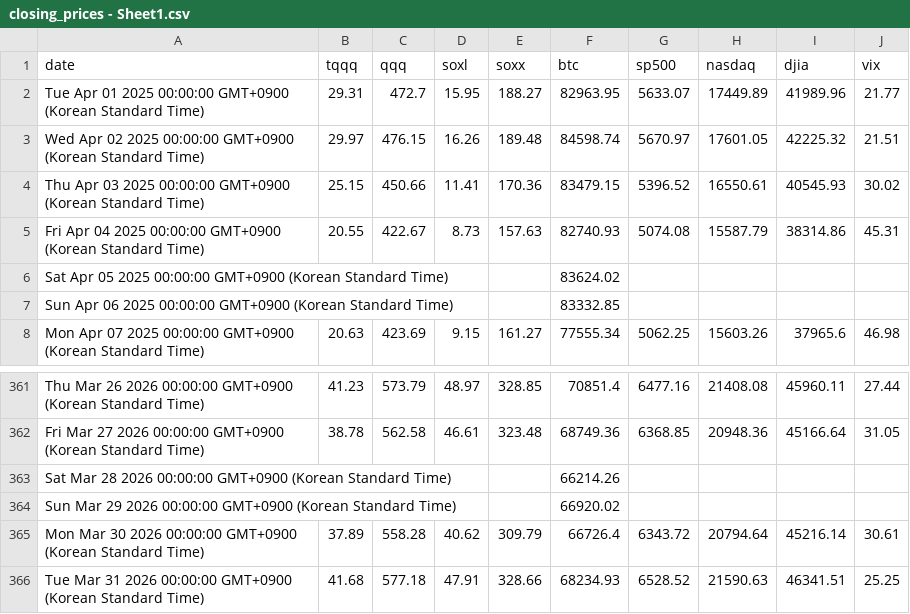
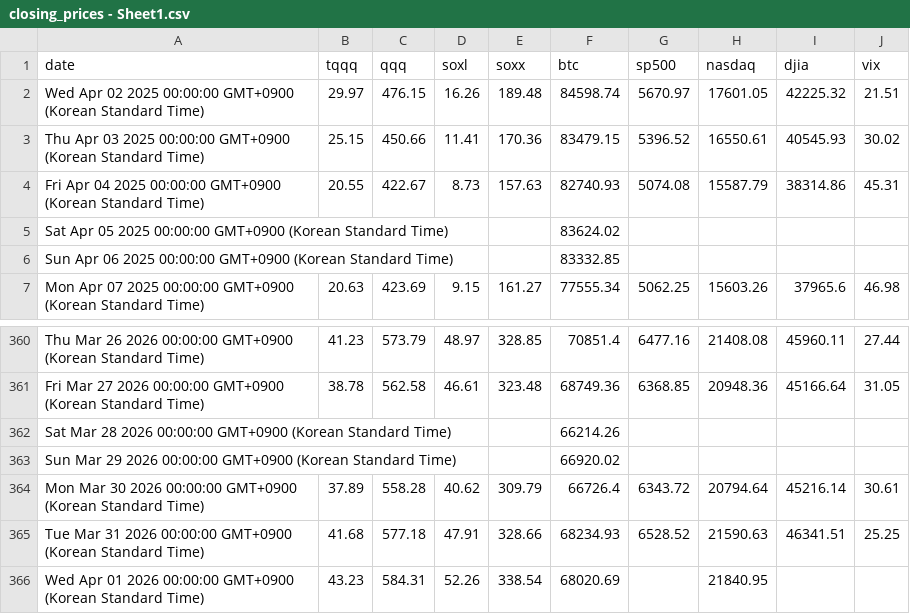
Before and after one commit to lemy38/market-prices, a CSV file: closing_prices - Sheet1.csv, drawn as a sheet; only a part is shown, gaps mark what is left out.

Commit message:
Update closing prices

```diff
--- a/closing_prices - Sheet1.csv
+++ b/closing_prices - Sheet1.csv
@@ -1,3 +1,2 @@
 date,tqqq,qqq,soxl,soxx,btc,sp500,nasdaq,djia,vix
-Tue Apr 01 2025 00:00:00 GMT+0900 (Korean Standard Time),29.31,472.7,15.95,188.27,82963.95,5633.07,17449.89,41989.96,21.77
 Wed Apr 02 2025 00:00:00 GMT+0900 (Korean Standard Time),29.97,476.15,16.26,189.48,84598.74,5670.97,17601.05,42225.32,21.51
@@ -366 +365,2 @@ Mon Mar 30 2026 00:00:00 GMT+0900 (Korean Standard Time),37.89,558.28,40.62,309.
 Tue Mar 31 2026 00:00:00 GMT+0900 (Korean Standard Time),41.68,577.18,47.91,328.66,68234.93,6528.52,21590.63,46341.51,25.25
+Wed Apr 01 2026 00:00:00 GMT+0900 (Korean Standard Time),43.23,584.31,52.26,338.54,68020.69,,21840.95,,
```
